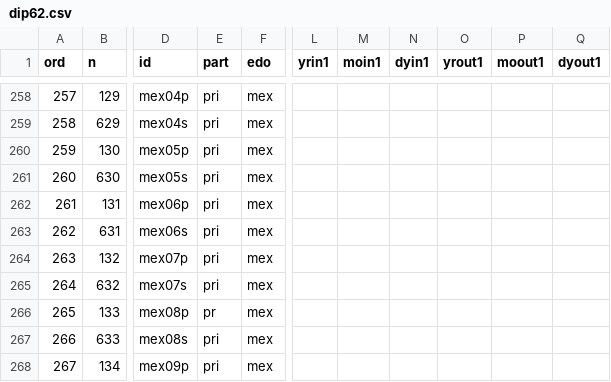
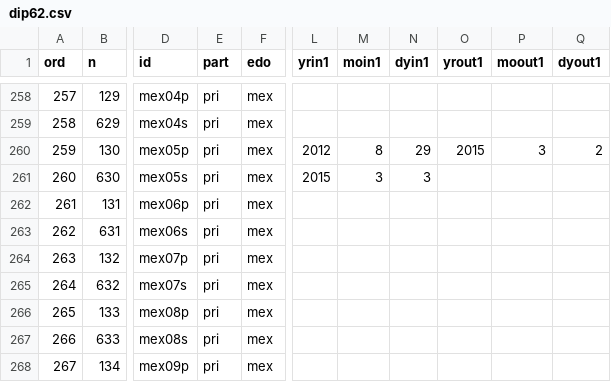
Before and after one commit to EduardoClark/dipMexRepo, a CSV file: data/diputados/dip62.csv, drawn as a sheet; only a part is shown, gaps mark what is left out; the diff names each change by its address in the sheet, - before the commit and + after, or states it on an @@ line.

```diff
--- a/data/diputados/dip62.csv
+++ b/data/diputados/dip62.csv
-L260 (yrin1): (empty)
+L260 (yrin1): 2012
-M260 (moin1): (empty)
+M260 (moin1): 8
-N260 (dyin1): (empty)
+N260 (dyin1): 29
-O260 (yrout1): (empty)
+O260 (yrout1): 2015
-P260 (moout1): (empty)
+P260 (moout1): 3
-Q260 (dyout1): (empty)
+Q260 (dyout1): 2
-L261 (yrin1): (empty)
+L261 (yrin1): 2015
-M261 (moin1): (empty)
+M261 (moin1): 3
-N261 (dyin1): (empty)
+N261 (dyin1): 3
-E266 (part): pr
+E266 (part): pri
```
Also changed, not shown: 19 other files.
